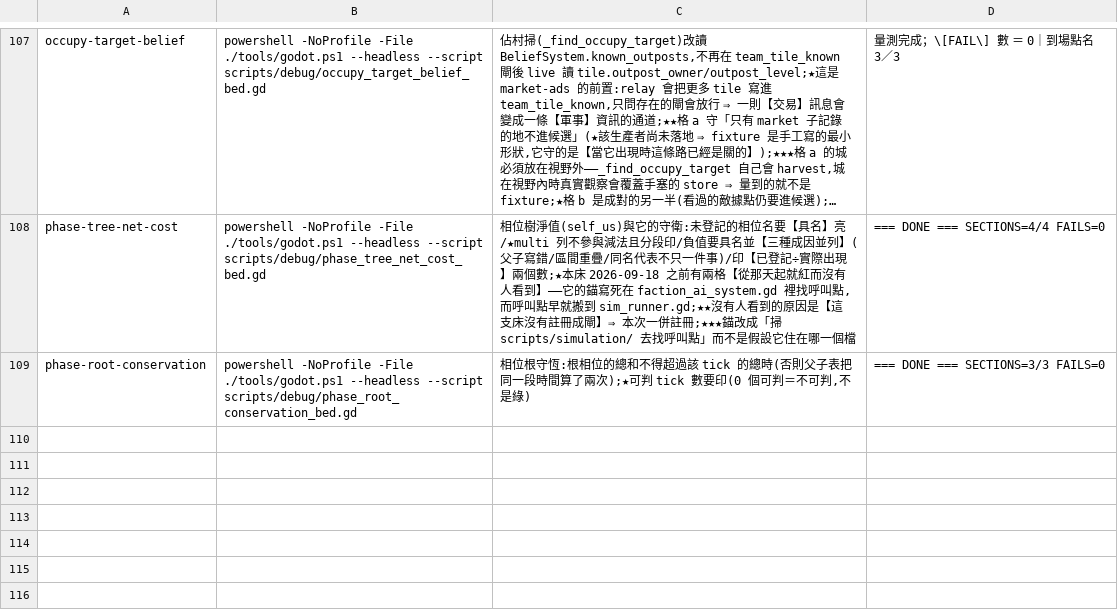
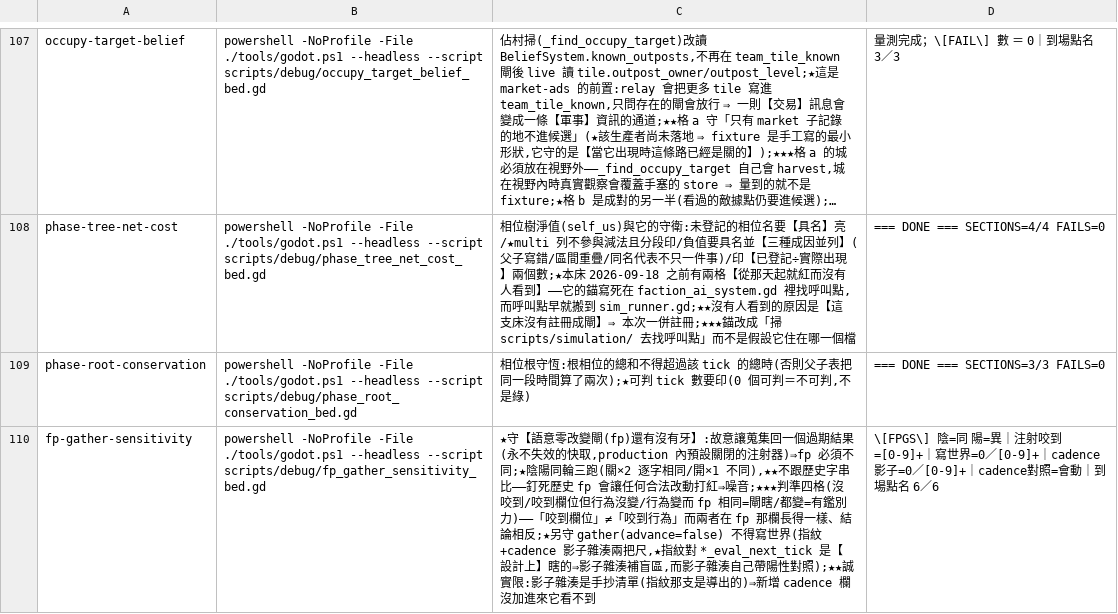
Before and after one commit to ivanlin630/demo, a TSV file: docs/process/merge-gates.tsv, drawn as a sheet; only a part is shown, gaps mark what is left out; long unchanged cells end in ….

```diff
--- a/docs/process/merge-gates.tsv
+++ b/docs/process/merge-gates.tsv
@@ -109 +109,2 @@ phase-tree-net-cost	powershell -NoProfile -File ./tools/godot.ps1 --headless --s
 phase-root-conservation	powershell -NoProfile -File ./tools/godot.ps1 --headless --script scripts/debug/phase_root_conservation_bed.gd	相位根守恆:根相位的總和不得超過該 tick 的總時(否則父子表把同一段時間算了兩次);★可判 tick 數要印(0 個可判＝不可判,不是綠)	=== DONE === SECTIONS=3/3 FAILS=0
+fp-gather-sensitivity	powershell -NoProfile -File ./tools/godot.ps1 --headless --script scripts/debug/fp_gather_sensitivity_bed.gd	★守【語意零改變閘(fp)還有沒有牙】:故意讓蒐集回一個過期結果(永不失效的快取,production 內預設關閉的注射器)⇒fp 必須不同;★陰陽同輪三跑(關×2 逐字相同/開×1 不同),★★不跟歷史字串比——釘死歷史 fp 會讓任何合法改動打紅⇒噪音;★★★判準四格(沒咬到/咬到欄位但行為沒變/行為變而 fp 相同=閘瞎/都變=有鑑別力)——「咬到欄位」≠「咬到行為」而兩者在 fp 那欄長得一樣、結論相反;★另守 gather(advance=false) 不得寫世界(指紋+cadence 影子雜湊兩把尺,★指紋對 *_eval_next_tick 是【設計上】瞎的⇒影子雜湊補盲區,而影子雜湊自己帶陽性對照);★★誠實限:影子雜湊是手抄清單(指紋那支是導出的)⇒新增 cadence 欄沒加進來它看不到	\[FPGS\] 陰=同 陽=異｜注射咬到=[0-9]+｜寫世界=0／[0-9]+｜cadence影子=0／[0-9]+｜cadence對照=會動｜到場點名 6／6
```
Also changed, not shown: 2 other files.
